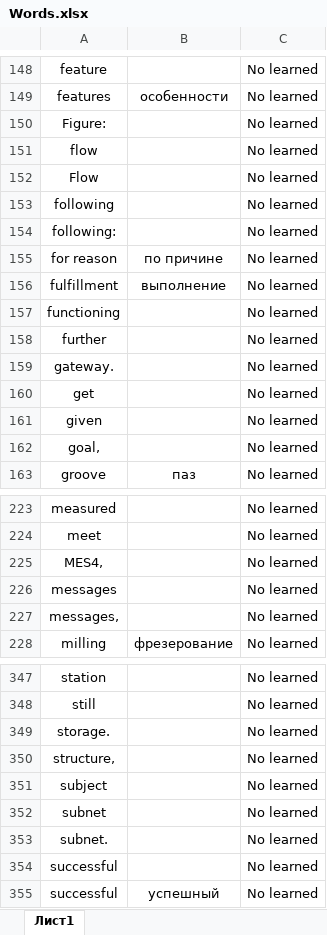
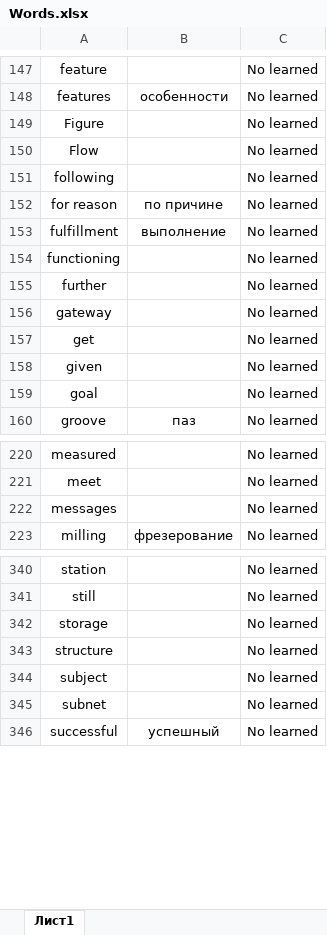
Before and after one commit to walterrainGIT/walterrainGIT.github.io, an Excel workbook: Words.xlsx, sheet Лист1, drawn as a sheet; only a part is shown, gaps mark what is left out; values as stored, in another font and other column widths than the file's, no borders; removed rows and columns are numbered as before the commit, all else as after; the diff covers the shown part only; the diff names each change by its address in the sheet, - before the commit and + after, or states it on an @@ line.

Commit message:
Version with check on Learned words

```diff
--- a/Words.xlsx (sheet Лист1)
+++ b/Words.xlsx (sheet Лист1)
-A149: Figure:
+A149: Figure
-row 151: flow |  | No learned
-row 154: following: |  | No learned
-A156: gateway.
+A156: gateway
-A159: goal,
+A159: goal
-row 225: MES4, |  | No learned
-row 227: messages, |  | No learned
-A342: storage.
+A342: storage
-A343: structure,
+A343: structure
-row 353: subnet. |  | No learned
-row 354: successful |  | No learned
```
Also changed, not shown: 3 removed rows and 23 edited cells elsewhere in this sheet, 3 other files.
